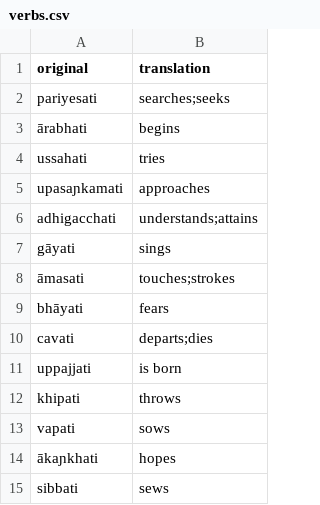
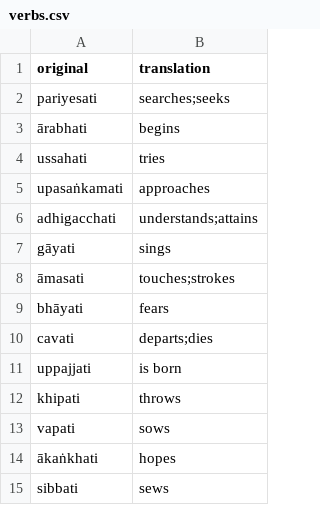
Before and after one commit to eBLDR/Pali-Vocab, a CSV file: data/silva/lesson11/verbs.csv, drawn as a sheet.

Commit message:
Lesson 24 added

```diff
--- a/data/silva/lesson11/verbs.csv
+++ b/data/silva/lesson11/verbs.csv
@@ -4,3 +4,3 @@ pariyesati,searches;seeks
 ussahati,tries
-upasaɲkamati,approaches
+upasaṅkamati,approaches
 adhigacchati,understands;attains
@@ -13,3 +13,3 @@ khipati,throws
 vapati,sows
-ākaɲkhati,hopes
+ākaṅkhati,hopes
 sibbati,sews
```
Also changed, not shown: data/silva/lesson18/nouns.csv, data/silva/lesson18/verbs.csv, 3 other files.
